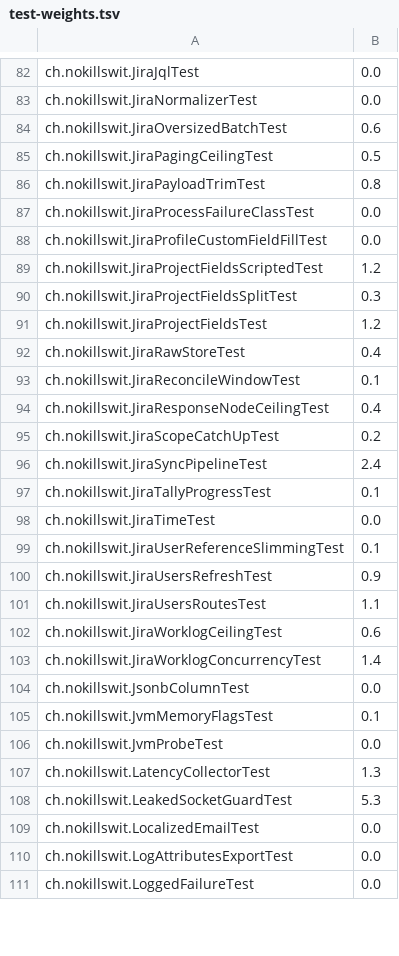
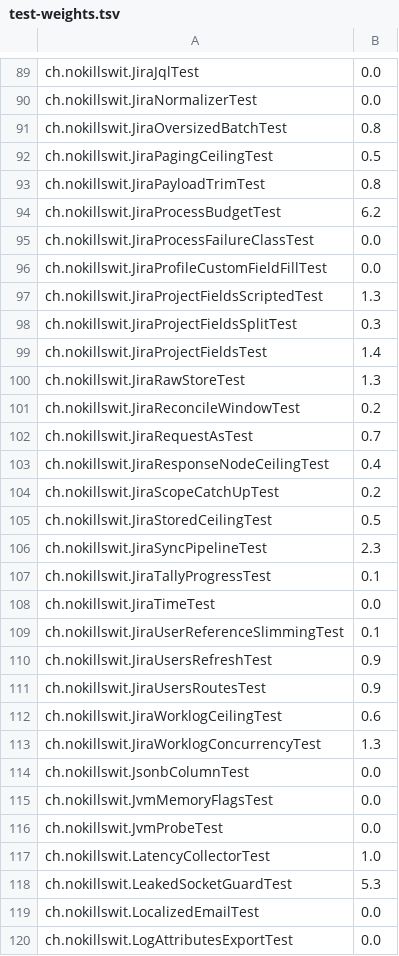
Before and after one commit to liveweird/flow, a TSV file: server/test-weights.tsv, drawn as a sheet; only a part is shown, gaps mark what is left out; the shorter side is filled out with more unchanged rows; the diff covers the shown part only.

```diff
--- a/server/test-weights.tsv
+++ b/server/test-weights.tsv
@@ -83,15 +90,18 @@ ch.nokillswit.JiraJqlTest	0.0
 ch.nokillswit.JiraNormalizerTest	0.0
-ch.nokillswit.JiraOversizedBatchTest	0.6
+ch.nokillswit.JiraOversizedBatchTest	0.8
 ch.nokillswit.JiraPagingCeilingTest	0.5
 ch.nokillswit.JiraPayloadTrimTest	0.8
+ch.nokillswit.JiraProcessBudgetTest	6.2
 ch.nokillswit.JiraProcessFailureClassTest	0.0
 ch.nokillswit.JiraProfileCustomFieldFillTest	0.0
-ch.nokillswit.JiraProjectFieldsScriptedTest	1.2
+ch.nokillswit.JiraProjectFieldsScriptedTest	1.3
 ch.nokillswit.JiraProjectFieldsSplitTest	0.3
-ch.nokillswit.JiraProjectFieldsTest	1.2
-ch.nokillswit.JiraRawStoreTest	0.4
-ch.nokillswit.JiraReconcileWindowTest	0.1
+ch.nokillswit.JiraProjectFieldsTest	1.4
+ch.nokillswit.JiraRawStoreTest	1.3
+ch.nokillswit.JiraReconcileWindowTest	0.2
+ch.nokillswit.JiraRequestAsTest	0.7
 ch.nokillswit.JiraResponseNodeCeilingTest	0.4
 ch.nokillswit.JiraScopeCatchUpTest	0.2
-ch.nokillswit.JiraSyncPipelineTest	2.4
+ch.nokillswit.JiraStoredCeilingTest	0.5
+ch.nokillswit.JiraSyncPipelineTest	2.3
 ch.nokillswit.JiraTallyProgressTest	0.1
@@ -100,9 +110,9 @@ ch.nokillswit.JiraUserReferenceSlimmingTest	0.1
 ch.nokillswit.JiraUsersRefreshTest	0.9
-ch.nokillswit.JiraUsersRoutesTest	1.1
+ch.nokillswit.JiraUsersRoutesTest	0.9
 ch.nokillswit.JiraWorklogCeilingTest	0.6
-ch.nokillswit.JiraWorklogConcurrencyTest	1.4
+ch.nokillswit.JiraWorklogConcurrencyTest	1.3
 ch.nokillswit.JsonbColumnTest	0.0
-ch.nokillswit.JvmMemoryFlagsTest	0.1
+ch.nokillswit.JvmMemoryFlagsTest	0.0
 ch.nokillswit.JvmProbeTest	0.0
-ch.nokillswit.LatencyCollectorTest	1.3
+ch.nokillswit.LatencyCollectorTest	1.0
 ch.nokillswit.LeakedSocketGuardTest	5.3
```
Also changed, not shown: 22 added rows and 113 edited cells elsewhere in this file, 2 other files.
